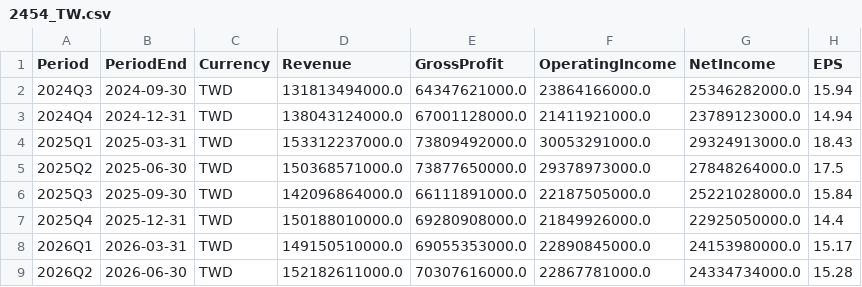
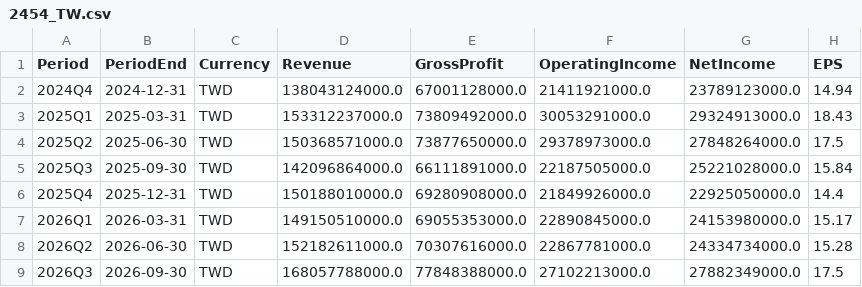
Before and after one commit to YYYH-Web/AITrend, a CSV file: data/csv/2454_TW.csv, drawn as a sheet; removed rows and columns are numbered as before the commit, all else as after; the diff names each change by its address in the sheet, - before the commit and + after, or states it on an @@ line.

```diff
--- a/data/csv/2454_TW.csv
+++ b/data/csv/2454_TW.csv
-row 2: 2024Q3 | 2024-09-30 | TWD | 131813494000.0 | 64347621000.0 | 23864166000.0 | 25346282000.0 | 15.94
+row 9: 2026Q3 | 2026-09-30 | TWD | 168057788000.0 | 77848388000.0 | 27102213000.0 | 27882349000.0 | 17.5
```
Also changed, not shown: data/csv/2317_TW.csv, data/csv/2330_TW.csv, 4 other files.
